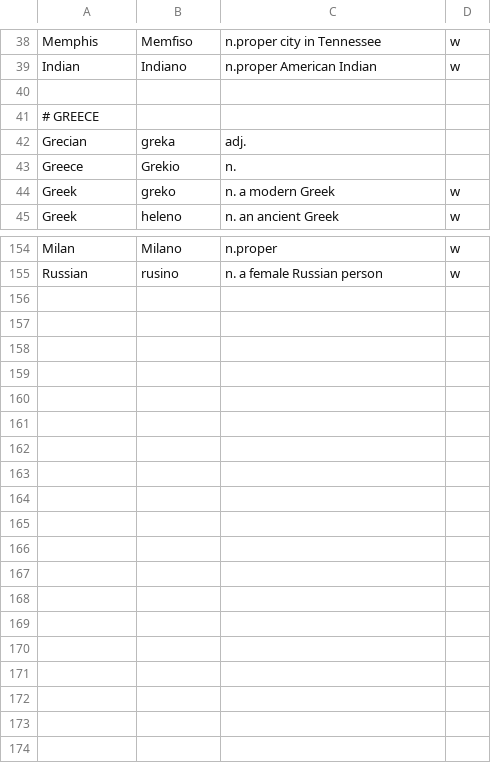
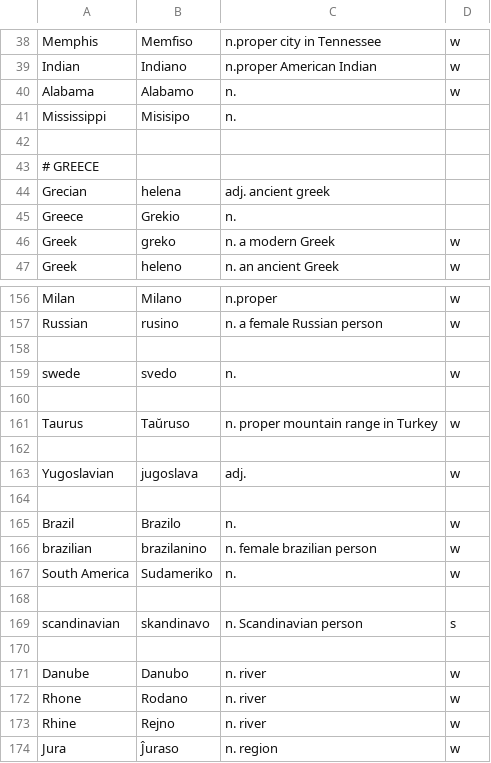
Before and after one commit to kingrpaul/eo-glossary, a TSV file: geography.tsv, drawn as a sheet; only a part is shown, gaps mark what is left out.

```diff
--- a/geography.tsv
+++ b/geography.tsv
@@ -39,5 +39,7 @@ Memphis	Memfiso	n.proper city in Tennessee	w
 Indian	Indiano	n.proper American Indian	w
+Alabama	Alabamo	n.	w
+Mississippi	Misisipo	n.	
 
 # GREECE
-Grecian	greka	adj.	
+Grecian	helena	adj. ancient greek	
 Greece	Grekio	n.	
@@ -155 +157,18 @@ Milan	Milano	n.proper	 w
 Russian	rusino	n. a female Russian person	 w
+
+swede	svedo	n.	 w
+
+Taurus	Taŭruso	n. proper mountain range in Turkey	 w
+
+Yugoslavian	jugoslava	adj.	w
+
+Brazil	Brazilo	n.	w
+brazilian	brazilanino	n. female brazilian person	w
+South America	Sudameriko	n.	w
+
+scandinavian	skandinavo	n. Scandinavian person	s
+
+Danube	Danubo	n. river	w
+Rhone	Rodano	n. river	w
+Rhine	Rejno	n. river	w
+Jura	Ĵuraso	n. region	w
```
Also changed, not shown: _special_adverbs.tsv, affix-words.tsv, 7 other files.
